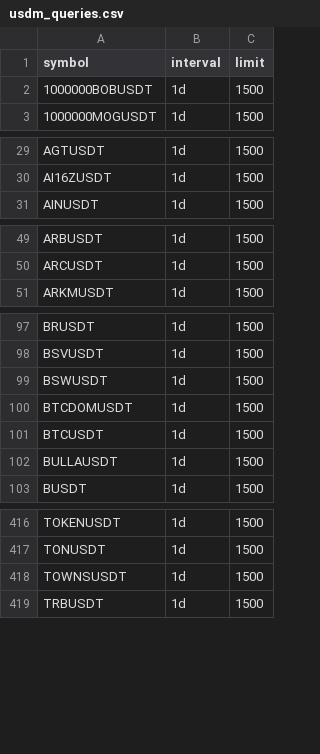
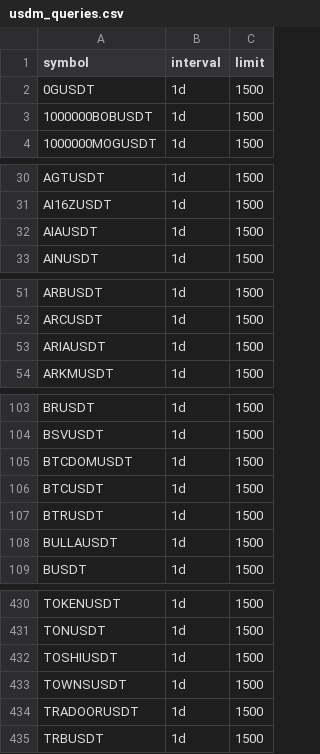
Before and after one commit to siegfried/beholder-binance-config, a CSV file: usdm_queries.csv, drawn as a sheet; only a part is shown, gaps mark what is left out; the diff covers the shown part only.

Commit message:
Update symbol list

```diff
--- a/usdm_queries.csv
+++ b/usdm_queries.csv
@@ -1,2 +1,3 @@
 symbol,interval,limit
+0GUSDT,1d,1500
 1000000BOBUSDT,1d,1500
@@ -30,2 +31,3 @@ AGTUSDT,1d,1500
 AI16ZUSDT,1d,1500
+AIAUSDT,1d,1500
 AINUSDT,1d,1500
@@ -50,2 +52,3 @@ ARBUSDT,1d,1500
 ARCUSDT,1d,1500
+ARIAUSDT,1d,1500
 ARKMUSDT,1d,1500
@@ -98,5 +104,5 @@ BRUSDT,1d,1500
 BSVUSDT,1d,1500
-BSWUSDT,1d,1500
 BTCDOMUSDT,1d,1500
 BTCUSDT,1d,1500
+BTRUSDT,1d,1500
 BULLAUSDT,1d,1500
@@ -417,3 +431,5 @@ TOKENUSDT,1d,1500
 TONUSDT,1d,1500
+TOSHIUSDT,1d,1500
 TOWNSUSDT,1d,1500
+TRADOORUSDT,1d,1500
 TRBUSDT,1d,1500
```
Also changed, not shown: 15 added rows, 1 removed row and 2 edited cells elsewhere in this file, spot_queries.csv.
